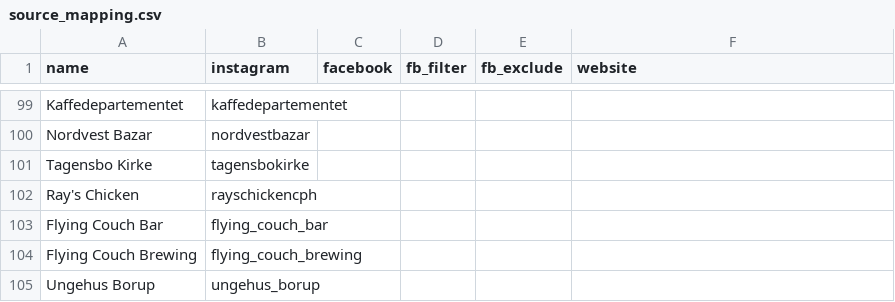
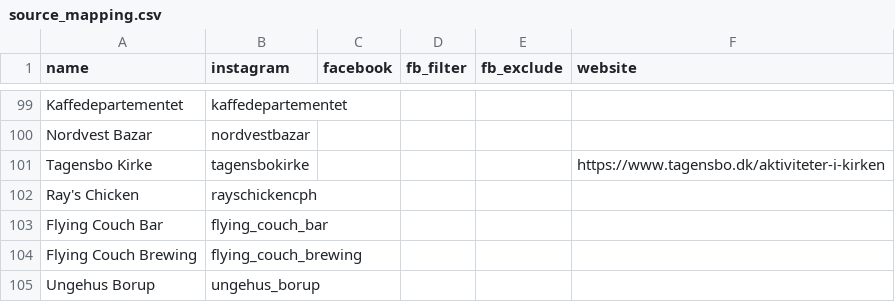
Before and after one commit to constanceremy/nordvestandmore, a CSV file: nordvestandmore/source_mapping.csv, drawn as a sheet; only a part is shown, gaps mark what is left out; the diff covers the shown part only.

```diff
--- a/nordvestandmore/source_mapping.csv
+++ b/nordvestandmore/source_mapping.csv
@@ -100,3 +100,3 @@ Kaffedepartementet,kaffedepartementet,,
 Nordvest Bazar,nordvestbazar,,
-Tagensbo Kirke,tagensbokirke,,
+Tagensbo Kirke,tagensbokirke,,,,https://www.tagensbo.dk/aktiviteter-i-kirken
 Ray's Chicken,rayschickencph,,
```
Also changed, not shown: 6 edited cells elsewhere in this file, 5 other files.
